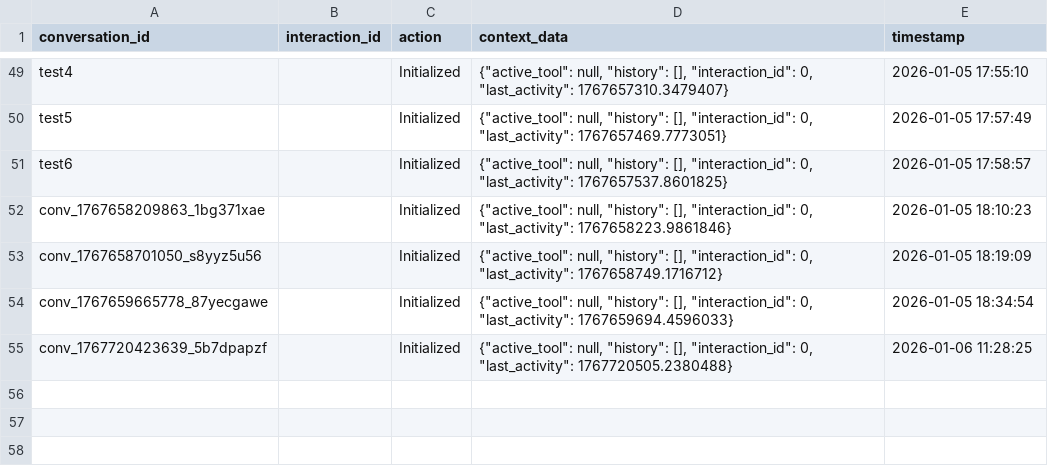
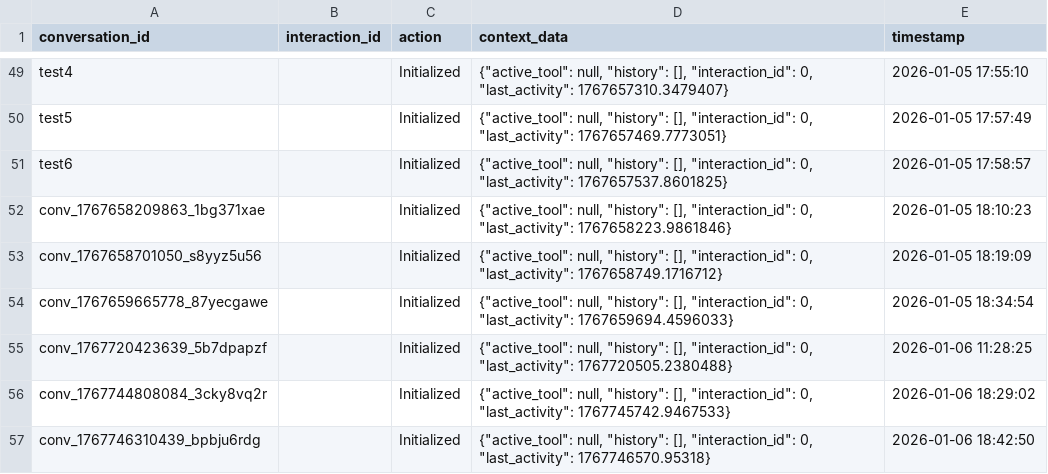
Before and after one commit to smoragregazell/Zell-Bot-V2, a CSV file: logs/context_log.csv, drawn as a sheet; only a part is shown, gaps mark what is left out.

```diff
--- a/logs/context_log.csv
+++ b/logs/context_log.csv
@@ -55 +55,3 @@ conv_1767659665778_87yecgawe,,Initialized,"{""active_tool"": null, ""history"":
 conv_1767720423639_5b7dpapzf,,Initialized,"{""active_tool"": null, ""history"": [], ""interaction_id"": 0, ""last_activity"": 1767720505.2380488}",2026-01-06 11:28:25
+conv_1767744808084_3cky8vq2r,,Initialized,"{""active_tool"": null, ""history"": [], ""interaction_id"": 0, ""last_activity"": 1767745742.9467533}",2026-01-06 18:29:02
+conv_1767746310439_bpbju6rdg,,Initialized,"{""active_tool"": null, ""history"": [], ""interaction_id"": 0, ""last_activity"": 1767746570.95318}",2026-01-06 18:42:50
```
Also changed, not shown: logs/chat_v2_interactions.csv, logs/chat_v2_token_usage.csv, 40 other files.
